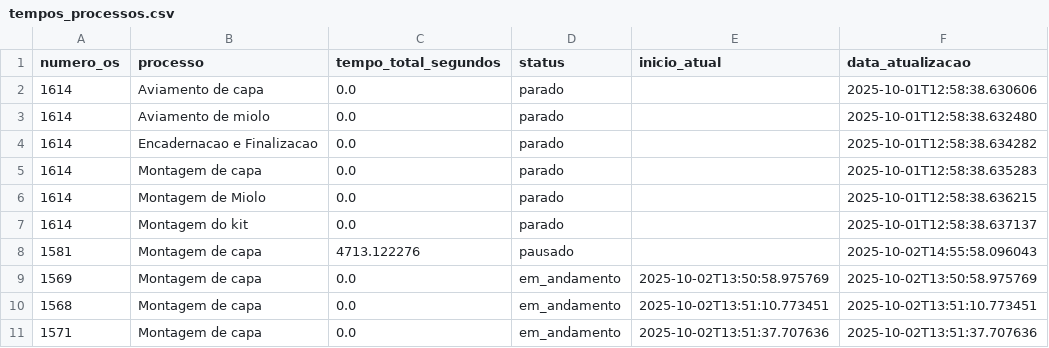
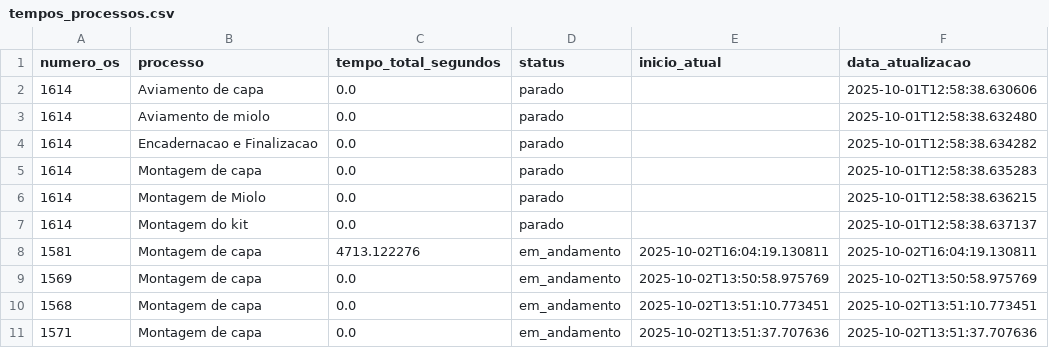
Before and after one commit to controleciceropapelaria-design/sistema-apontamento-tempos, a CSV file: tempos_processos.csv, drawn as a sheet.

Commit message:
Tempos atualizados - 02/10/2025 16:04

```diff
--- a/tempos_processos.csv
+++ b/tempos_processos.csv
@@ -7,3 +7,3 @@ numero_os,processo,tempo_total_segundos,status,inicio_atual,data_atualizacao
 1614,Montagem do kit,0.0,parado,,2025-10-01T12:58:38.637137
-1581,Montagem de capa,4713.122276,pausado,,2025-10-02T14:55:58.096043
+1581,Montagem de capa,4713.122276,em_andamento,2025-10-02T16:04:19.130811,2025-10-02T16:04:19.130811
 1569,Montagem de capa,0.0,em_andamento,2025-10-02T13:50:58.975769,2025-10-02T13:50:58.975769
```
